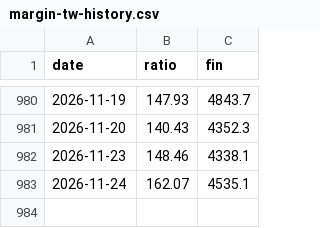
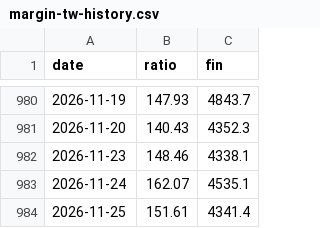
Before and after one commit to Jackie84112/macro-dashboard, a CSV file: data/margin-tw-history.csv, drawn as a sheet; only a part is shown, gaps mark what is left out; the diff names each change by its address in the sheet, - before the commit and + after, or states it on an @@ line.

```diff
--- a/data/margin-tw-history.csv
+++ b/data/margin-tw-history.csv
+row 984: 2026-11-25 | 151.61 | 4341.4
```
Also changed, not shown: 5 other files.
